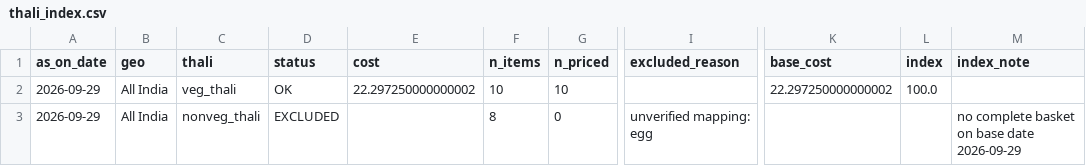
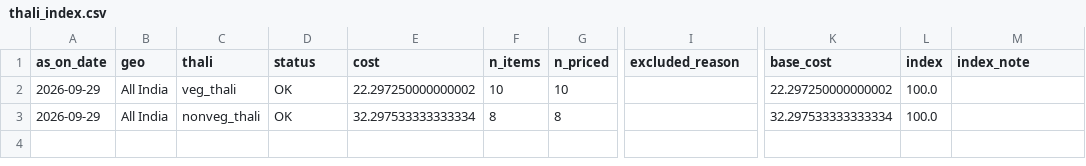
Before and after one commit to shreyasinha1502/thali-flation-index, a CSV file: data/processed/index/thali_index.csv, drawn as a sheet; only a part is shown, gaps mark what is left out; the diff names each change by its address in the sheet, - before the commit and + after, or states it on an @@ line.

```diff
--- a/data/processed/index/thali_index.csv
+++ b/data/processed/index/thali_index.csv
-D3 (status): EXCLUDED
+D3 (status): OK
-E3 (cost): (empty)
+E3 (cost): 32.297533333333334
-G3 (n_priced): 0
+G3 (n_priced): 8
-I3 (excluded_reason): unverified mapping: egg
+I3 (excluded_reason): (empty)
-K3 (base_cost): (empty)
+K3 (base_cost): 32.297533333333334
-L3 (index): (empty)
+L3 (index): 100.0
-M3 (index_note): no complete basket on base date 2026-09-29
+M3 (index_note): (empty)
```
Also changed, not shown: data/processed/index/components.csv, data/processed/index/dq_panel.csv, 16 other files.
